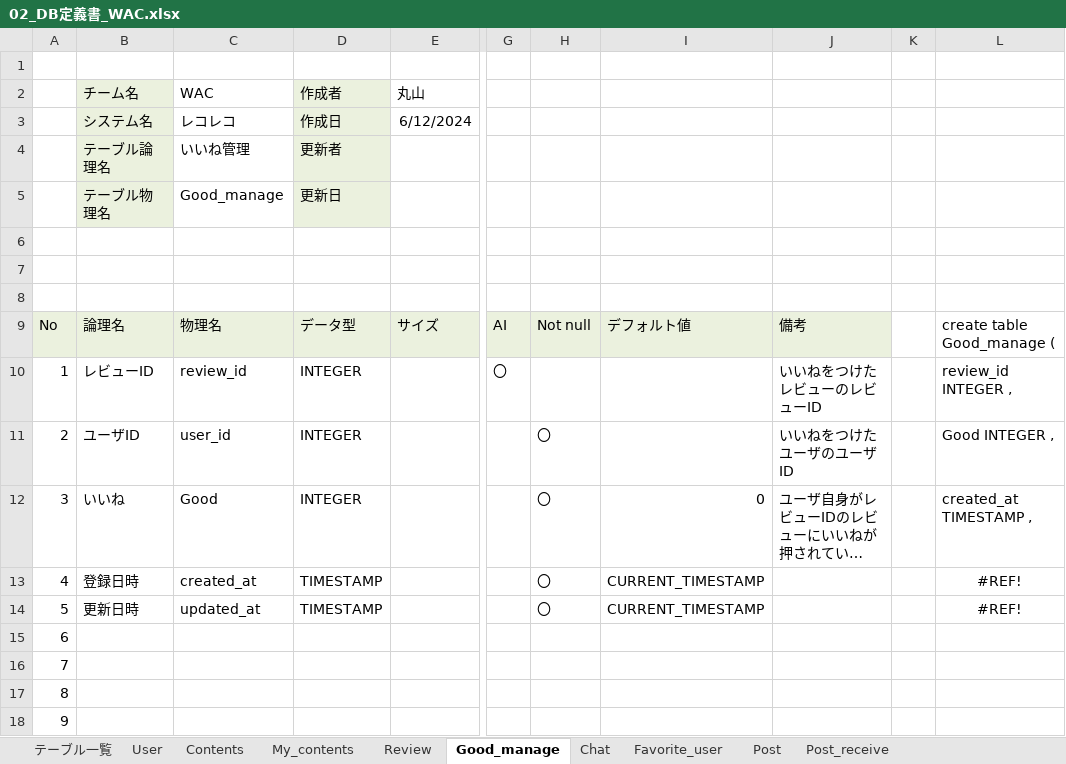
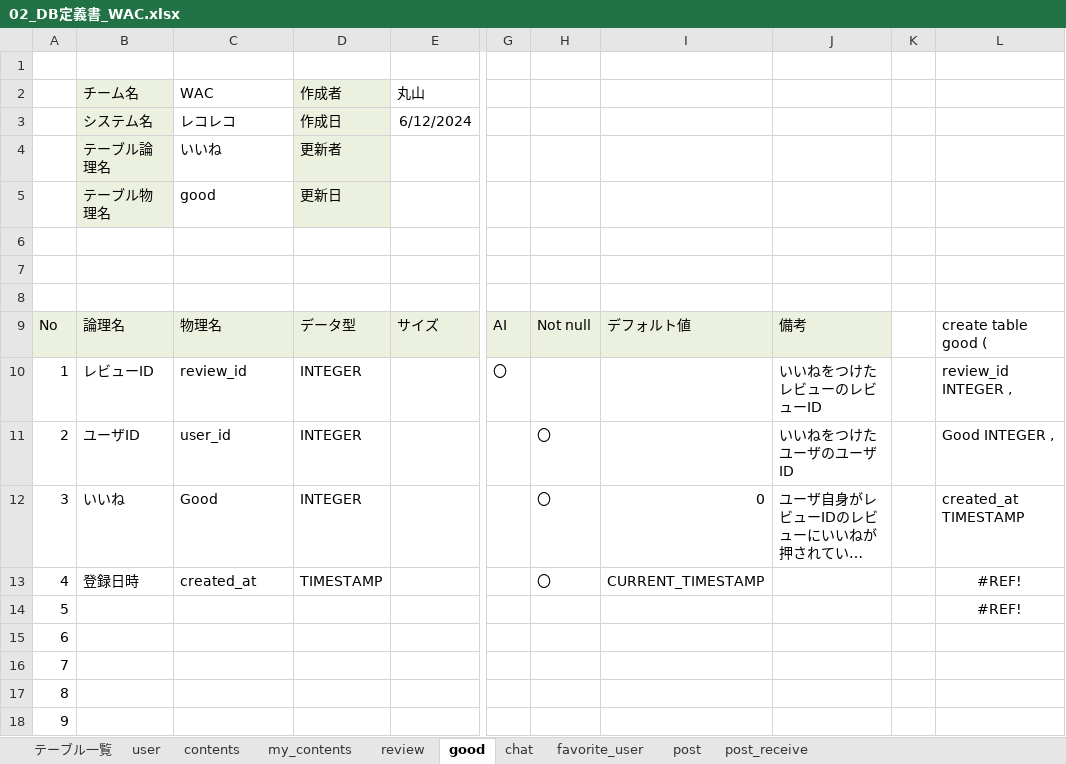
Before and after one commit to plusdojo2024/A2, an Excel workbook: doc/2_外部設計書/02_DB定義書_WAC.xlsx, sheet good, drawn as a sheet; only a part is shown, gaps mark what is left out; long unchanged cells end in …; values as stored, in another font and other column widths than the file's, no borders; the diff names each change by its address in the sheet, - before the commit and + after, or states it on an @@ line.

```diff
--- a/doc/2_外部設計書/02_DB定義書_WAC.xlsx (sheet good)
+++ b/doc/2_外部設計書/02_DB定義書_WAC.xlsx (sheet good)
-sheet tab: User
+sheet tab: user
-sheet tab: Contents
+sheet tab: contents
-sheet tab: My_contents
+sheet tab: my_contents
-sheet tab: Review
+sheet tab: review
-sheet tab: Good_manage
+sheet tab: good
-sheet tab: Chat
+sheet tab: chat
-sheet tab: Favorite_user
+sheet tab: favorite_user
-sheet tab: Post
+sheet tab: post
-sheet tab: Post_receive
+sheet tab: post_receive
-C4 (WAC): いいね管理
+C4 (WAC): いいね
-C5 (WAC): Good_manage
+C5 (WAC): good
-L9: create table Good_manage (
+L9: create table good (
-L12: created_at TIMESTAMP ,
+L12: created_at TIMESTAMP
-B14 (チーム名): 更新日時
+B14 (チーム名): (empty)
-C14 (WAC): updated_at
+C14 (WAC): (empty)
-D14 (作成者): TIMESTAMP
+D14 (作成者): (empty)
-H14: 〇
+H14: (empty)
-I14: CURRENT_TIMESTAMP
+I14: (empty)
```
Also changed, not shown: sheet review, sheet contents, sheet テーブル一覧, sheet my_contents, sheet post_receive, sheet favorite_user, 3 more sheets, formulas that keep their value, doc/2_外部設計書/02_機能一覧_WAC.xlsx, 2 other files.
